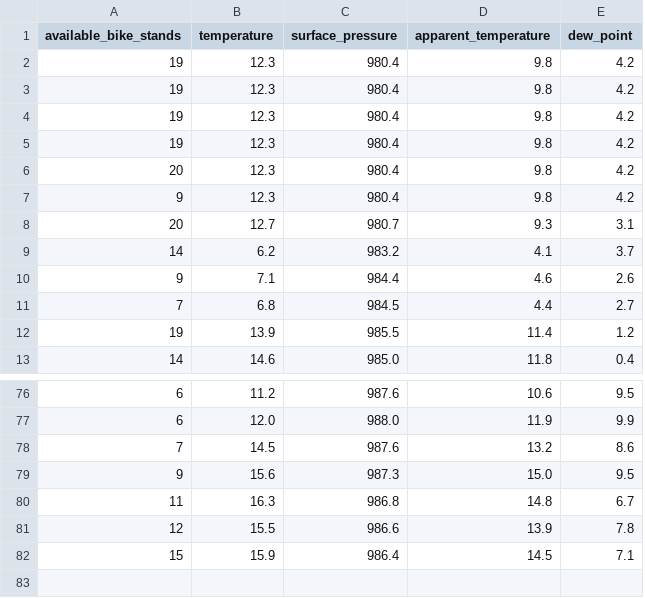
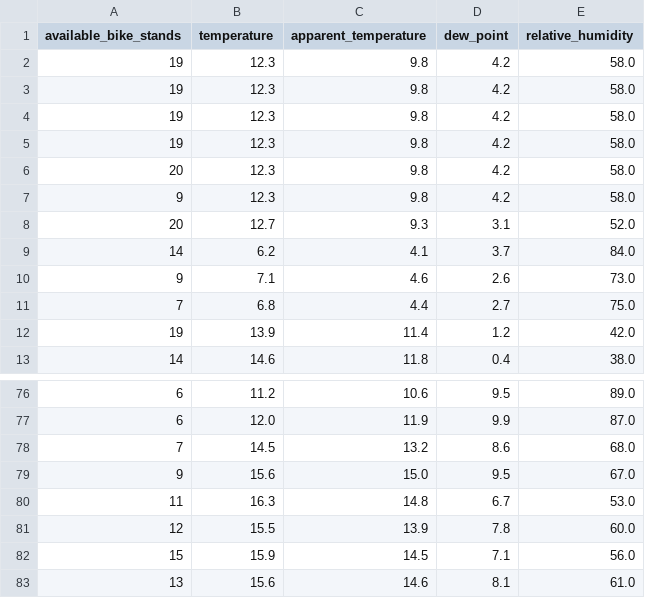
Before and after one commit to perkzen/mbajk-ml-web-service, a CSV file: data/processed/mbajk_station_15.csv, drawn as a sheet; only a part is shown, gaps mark what is left out; removed rows and columns are numbered as before the commit, all else as after; the diff names each change by its address in the sheet, - before the commit and + after, or states it on an @@ line.

```diff
--- a/data/processed/mbajk_station_15.csv
+++ b/data/processed/mbajk_station_15.csv
-column C (surface_pressure), rows 2-13: 980.4 | 980.4 | 980.4 | 980.4 | 980.4 | 980.4 | 980.7 | 983.2 | 984.4 | 984.5 | 985.5 | 985.0; rows 76-82: 987.6 | 988.0 | 987.6 | 987.3 | 986.8 | 986.6 | 986.4
+column E (relative_humidity), rows 2-13: 58.0 | 58.0 | 58.0 | 58.0 | 58.0 | 58.0 | 52.0 | 84.0 | 73.0 | 75.0 | 42.0 | 38.0; rows 76-82: 89.0 | 87.0 | 68.0 | 67.0 | 53.0 | 60.0 | 56.0
+row 83: 13 | 15.6 | 14.6 | 8.1 | 61.0
```
Also changed, not shown: data/processed/mbajk_station_10.csv, data/processed/mbajk_station_11.csv, 25 other files.
